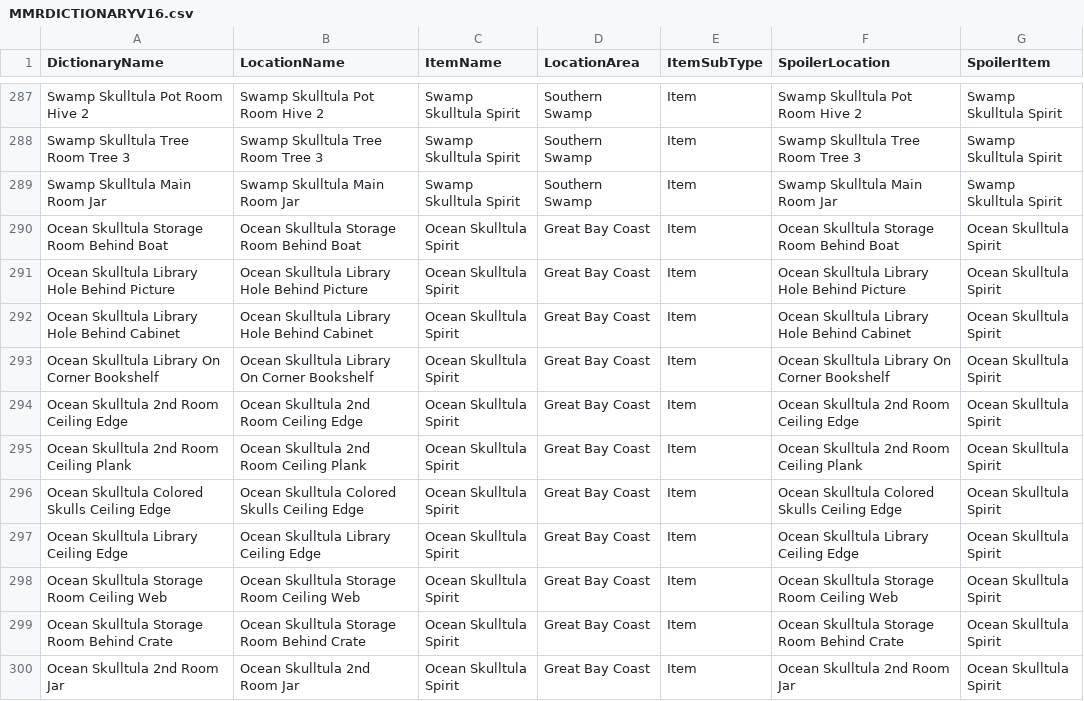
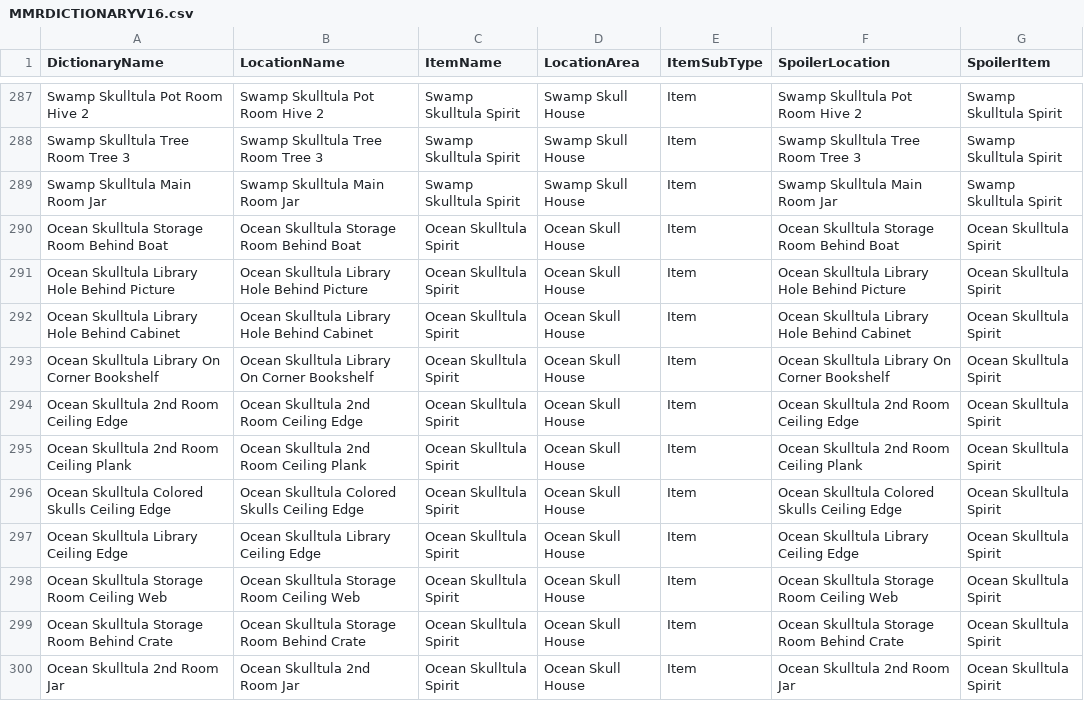
Before and after one commit to DirkVanLar/MMR-Tracker, a CSV file: Dictionaries/MMRDICTIONARYV16.csv, drawn as a sheet; only a part is shown, gaps mark what is left out; the diff covers the shown part only; the diff names each change by its address in the sheet, - before the commit and + after, or states it on an @@ line.

Commit message:
Sorted the project into folders.
Added a category list. Hopefully this will eventually dictate the order in which Areas are placed in the tracker.

```diff
--- a/Dictionaries/MMRDICTIONARYV16.csv
+++ b/Dictionaries/MMRDICTIONARYV16.csv
-D287:D289 (LocationArea): Southern Swamp
+D287:D289 (LocationArea): Swamp Skull House
-D290:D300 (LocationArea): Great Bay Coast
+D290:D300 (LocationArea): Ocean Skull House
```
Also changed, not shown: 106 edited cells elsewhere in this file, 29 other files.
